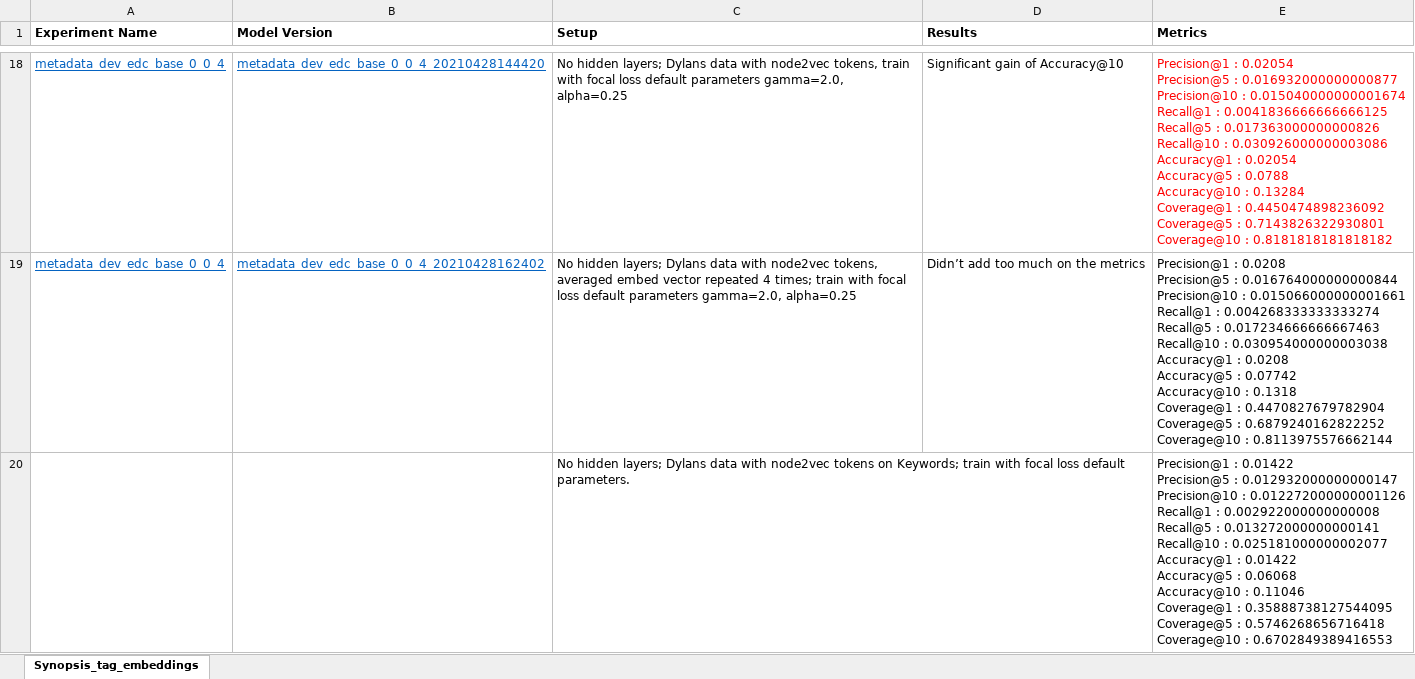
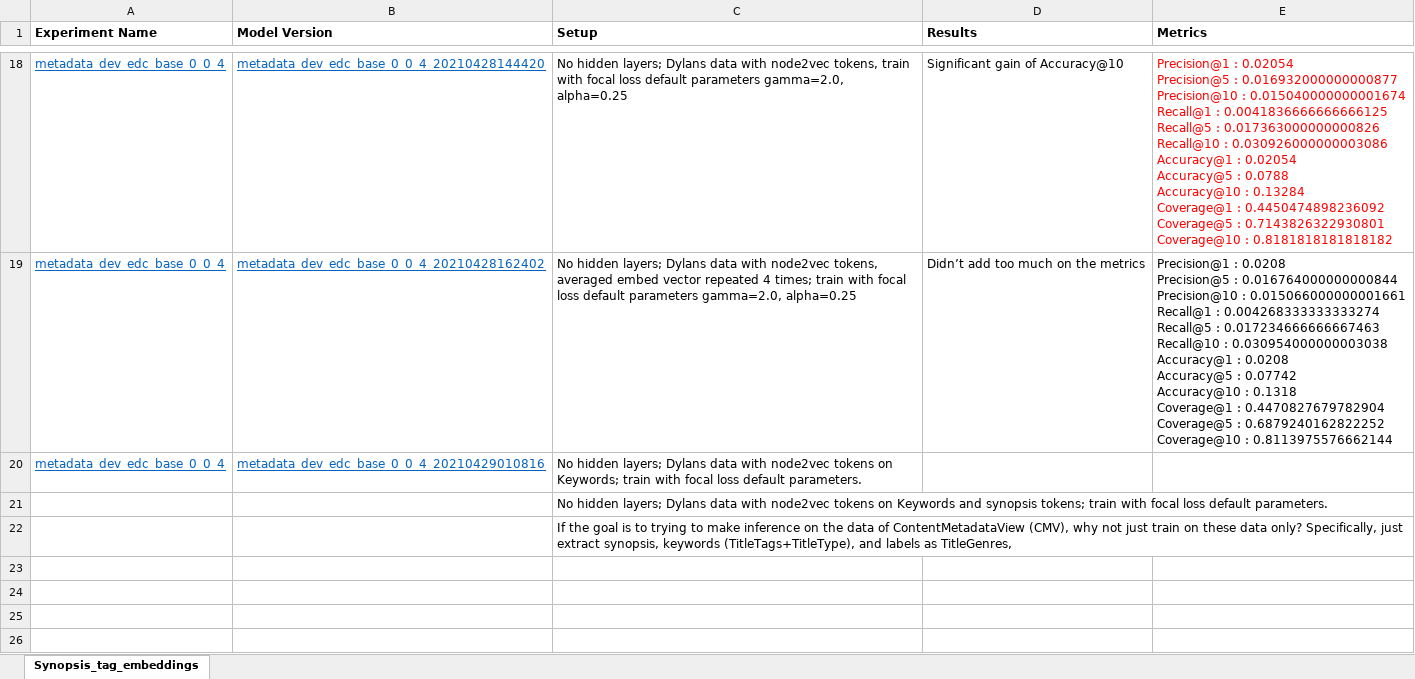
Before and after one commit to EdwardCuiPeacock/nbcu-metadata-enhancement, an Excel workbook: training/notebooks/Experiment_logs.xlsx, sheet Synopsis_tag_embeddings, drawn as a sheet; only a part is shown, gaps mark what is left out; values as stored, in another font and other column widths than the file's, no borders; removed rows and columns are numbered as before the commit, all else as after; ↵ is a line break in a cell; the diff names each change by its address in the sheet, - before the commit and + after, or states it on an @@ line.

Commit message:
eval data

```diff
--- a/training/notebooks/Experiment_logs.xlsx (sheet Synopsis_tag_embeddings)
+++ b/training/notebooks/Experiment_logs.xlsx (sheet Synopsis_tag_embeddings)
-row 20:  |  | No hidden layers; Dylans data with node2vec tokens on Keywords; train with focal loss default parameters. |  | Precision@1 : 0.01422 ↵ Precision@5 : 0.012932000000000147 ↵ Precision@10 : 0.012272000000001126 ↵ Recall@1 : 0.002922000000000008 ↵ Recall@5 : 0.013272000000000141 ↵ Recall@10 : 0.025181000000002077 ↵ Accuracy@1 : 0.01422 ↵ Accuracy@5 : 0.06068 ↵ Accuracy@10 : 0.11046 ↵ Coverage@1 : 0.35888738127544095 ↵ Coverage@5 : 0.5746268656716418 ↵ Coverage@10 : 0.6702849389416553
+row 20: metadata_dev_edc_base_0_0_4 | metadata_dev_edc_base_0_0_4_20210429010816 | No hidden layers; Dylans data with node2vec tokens on Keywords; train with focal loss default parameters.
+row 21:  |  | No hidden layers; Dylans data with node2vec tokens on Keywords and synopsis tokens; train with focal loss default parameters.
+row 22:  |  | If the goal is to trying to make inference on the data of ContentMetadataView (CMV), why not just train on these data only? Specifically, just extract synopsis, keywords (TitleTags+TitleType), and labels as TitleGenres,
```
Also changed, not shown: 1 other file.
